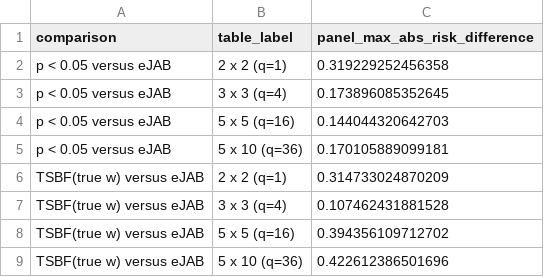
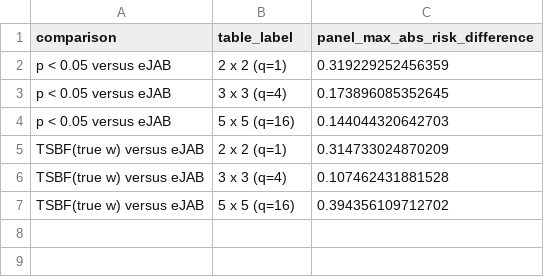
Before and after one commit to nathoogroup/ejabclinicaltrials, a CSV file: bayes_risk_outputs/revised_three_comparisons/chisq_dimensions_panel_scaling_factors.csv, drawn as a sheet.

```diff
--- a/bayes_risk_outputs/revised_three_comparisons/chisq_dimensions_panel_scaling_factors.csv
+++ b/bayes_risk_outputs/revised_three_comparisons/chisq_dimensions_panel_scaling_factors.csv
@@ -1,6 +1,5 @@
 "comparison","table_label","panel_max_abs_risk_difference"
-"p < 0.05 versus eJAB","2 x 2 (q=1)",0.319229252456358
+"p < 0.05 versus eJAB","2 x 2 (q=1)",0.319229252456359
 "p < 0.05 versus eJAB","3 x 3 (q=4)",0.173896085352645
 "p < 0.05 versus eJAB","5 x 5 (q=16)",0.144044320642703
-"p < 0.05 versus eJAB","5 x 10 (q=36)",0.170105889099181
 "TSBF(true w) versus eJAB","2 x 2 (q=1)",0.314733024870209
@@ -8,2 +7 @@
 "TSBF(true w) versus eJAB","5 x 5 (q=16)",0.394356109712702
-"TSBF(true w) versus eJAB","5 x 10 (q=36)",0.422612386501696
```
Also changed, not shown: bayes_risk_outputs/revised_three_comparisons/all_risk_plot_panel_scaling_factors.csv, bayes_risk_outputs/revised_three_comparisons/bayes_risk_grid.csv, 16 other files.
